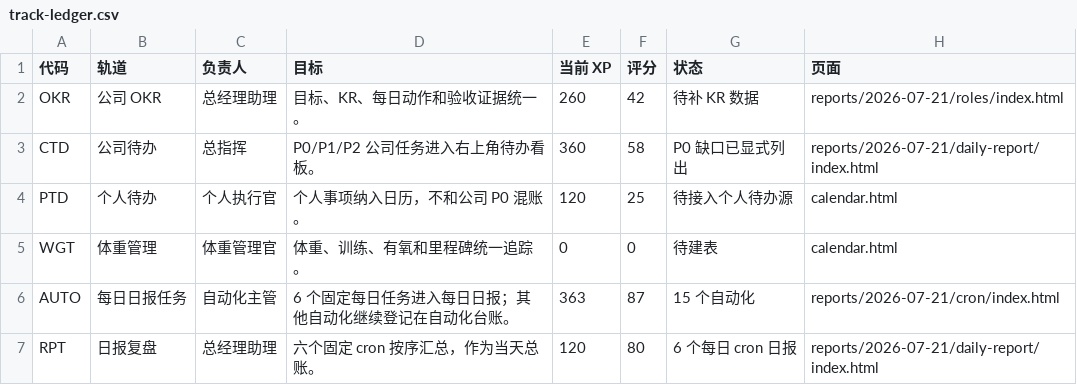
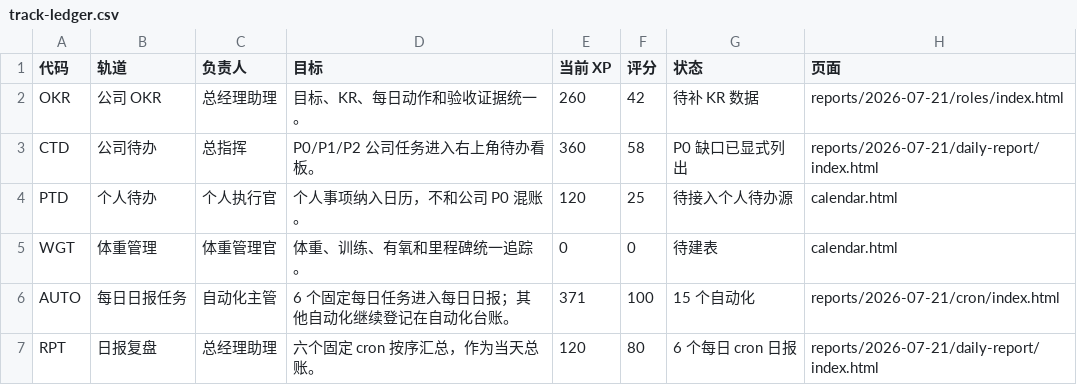
Before and after one commit to schovayang-creator/automation-command-center, a CSV file: data/tables/track-ledger.csv, drawn as a sheet.

```diff
--- a/data/tables/track-ledger.csv
+++ b/data/tables/track-ledger.csv
@@ -5,3 +5,3 @@ PTD,个人待办,个人执行官,个人事项纳入日历，不和公司 P0 混
 WGT,体重管理,体重管理官,体重、训练、有氧和里程碑统一追踪。,0,0,待建表,calendar.html
-AUTO,每日日报任务,自动化主管,6 个固定每日任务进入每日日报；其他自动化继续登记在自动化台账。,363,87,15 个自动化,reports/2026-07-21/cron/index.html
+AUTO,每日日报任务,自动化主管,6 个固定每日任务进入每日日报；其他自动化继续登记在自动化台账。,371,100,15 个自动化,reports/2026-07-21/cron/index.html
 RPT,日报复盘,总经理助理,六个固定 cron 按序汇总，作为当天总账。,120,80,6 个每日 cron 日报,reports/2026-07-21/daily-report/index.html
```
Also changed, not shown: data/tables/automation-ledger.csv, data/tables/system-summary.csv, 27 other files.
